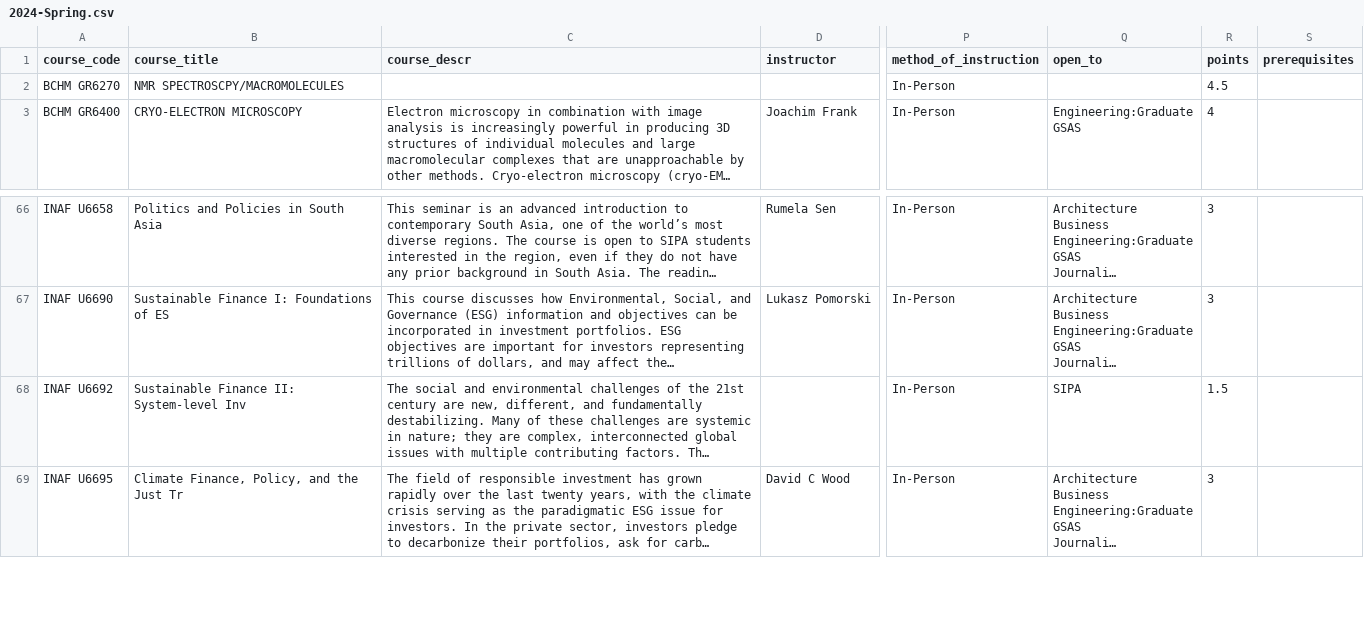
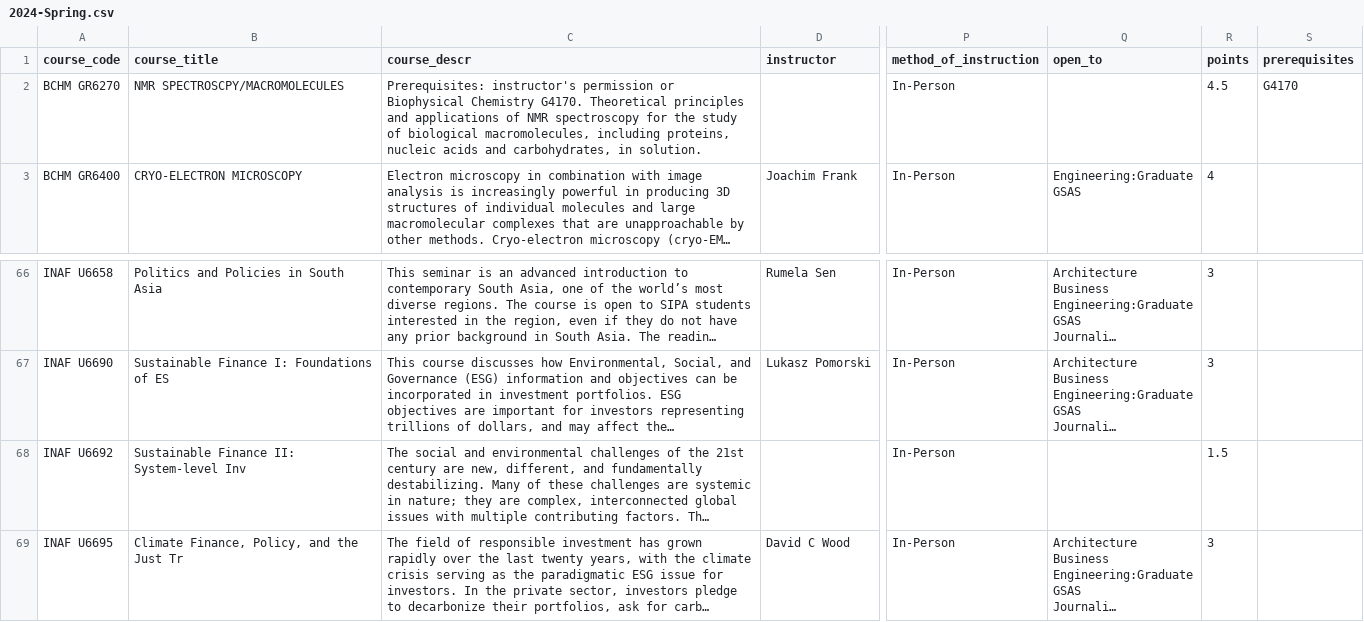
Before and after one commit to soid/columbia-catalog-data, a CSV file: classes/2024-Spring.csv, drawn as a sheet; only a part is shown, gaps mark what is left out; long unchanged cells end in …; the diff names each change by its address in the sheet, - before the commit and + after, or states it on an @@ line.

Commit message:
Updated data

```diff
--- a/classes/2024-Spring.csv
+++ b/classes/2024-Spring.csv
-C2 (course_descr): (empty)
+C2 (course_descr): Prerequisites: instructor's permission or Biophysical Chemistry G4170. Theoretical principles and applications of NMR spectroscopy for the study of biological macromolecules, including proteins, nucleic acids and carbohydrates, in solution.
-S2 (prerequisites): (empty)
+S2 (prerequisites): G4170
-Q68 (open_to): SIPA
+Q68 (open_to): (empty)
```
Also changed, not shown: 7 other files.
